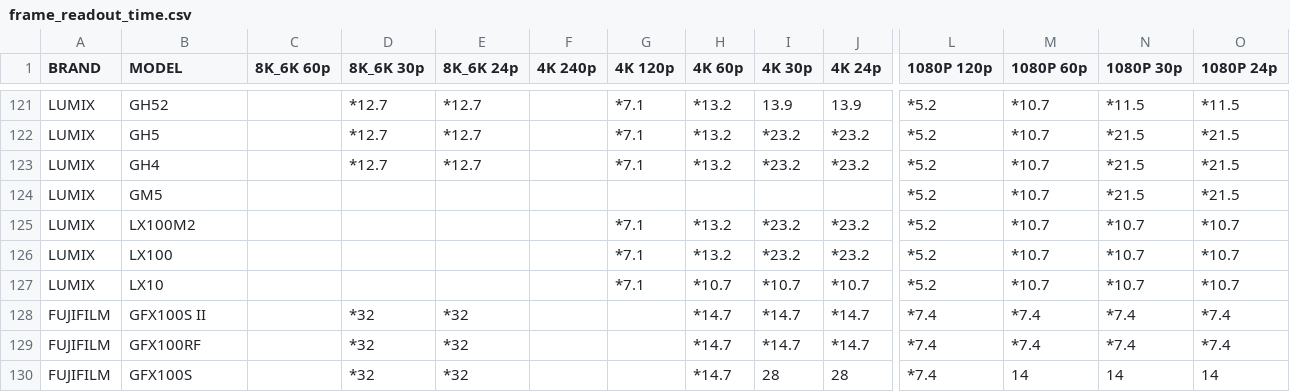
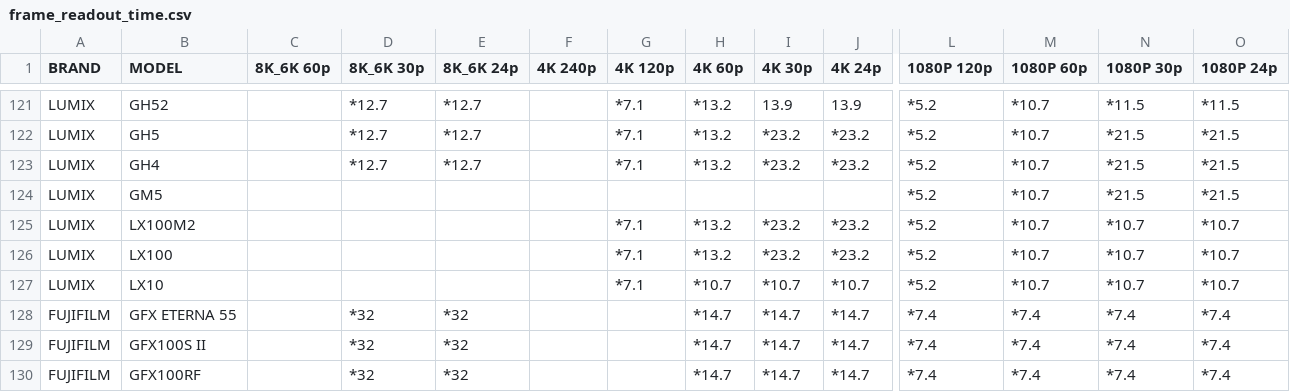
Before and after one commit to NiYien/docs, a CSV file: Update/frame_readout/frame_readout_time.csv, drawn as a sheet; only a part is shown, gaps mark what is left out; the shorter side is filled out with more unchanged rows; rows hold the shown columns only; the diff names each change by its address in the sheet, - before the commit and + after, or states it on an @@ line.

```diff
--- a/Update/frame_readout/frame_readout_time.csv
+++ b/Update/frame_readout/frame_readout_time.csv
+row 128: FUJIFILM | GFX ETERNA 55 |  | *32 | *32 |  |  | *14.7 | *14.7 | *14.7 | *7.4 | *7.4 | *7.4 | *7.4
```
Also changed, not shown: 4 other files.
